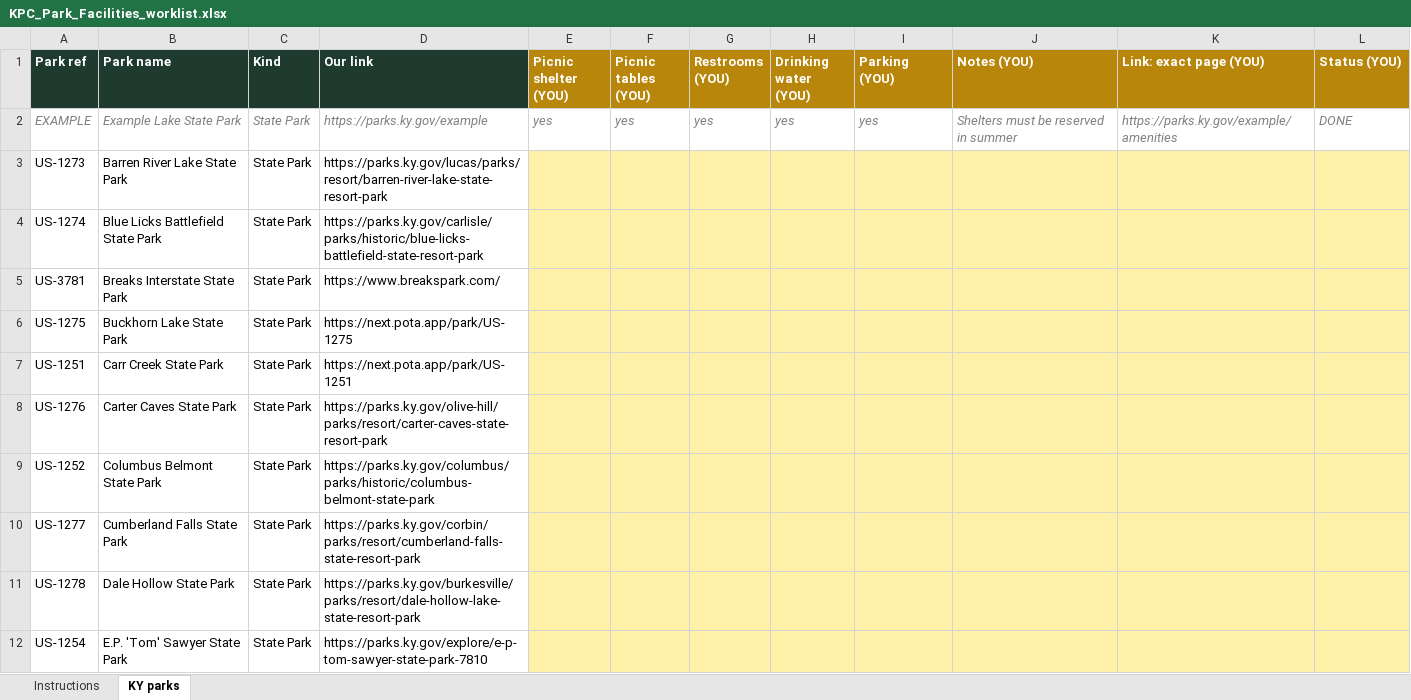
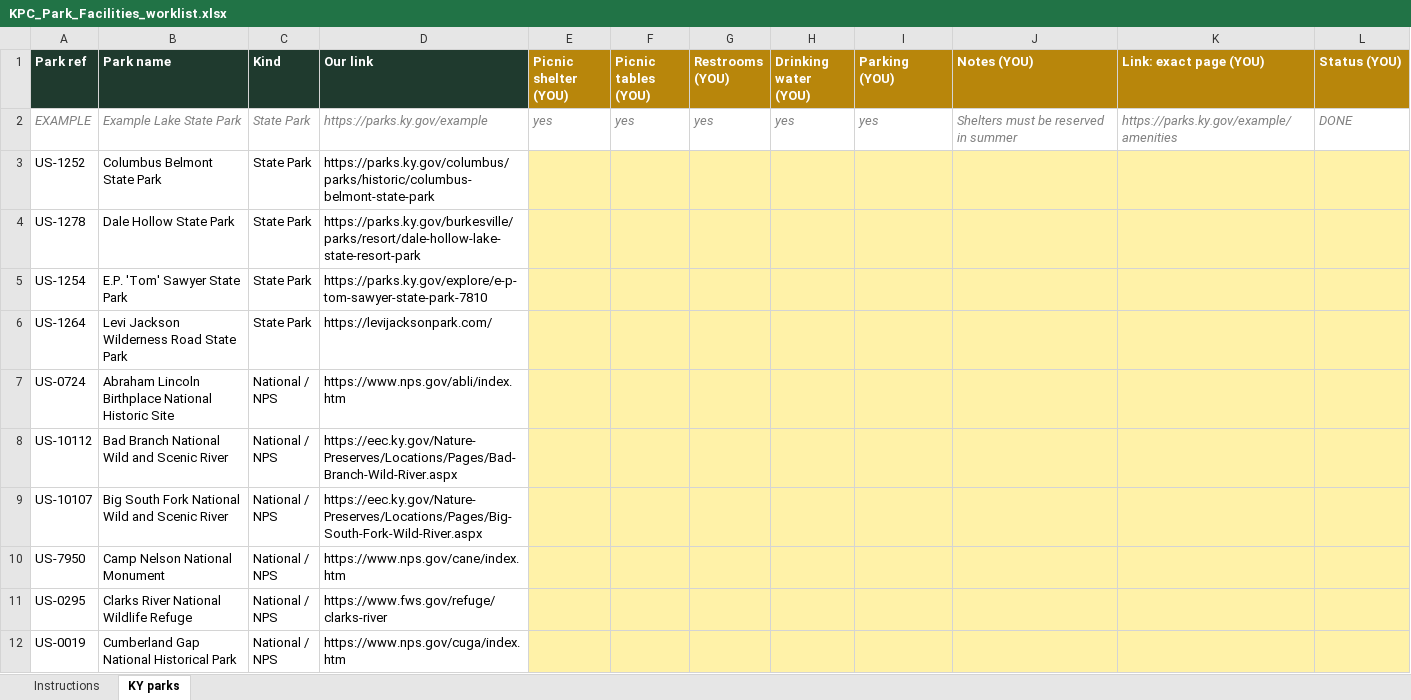
Before and after one commit to KentuckyPortableClub/KPC-Links, an Excel workbook: .claude/build/research/KPC_Park_Facilities_worklist.xlsx, sheet KY parks, drawn as a sheet; only a part is shown; the shorter side is filled out with more unchanged rows; values as stored, in another font and other column widths than the file's, no borders; the diff covers the shown part only; the diff names each change by its address in the sheet, - before the commit and + after, or states it on an @@ line.

```diff
--- a/.claude/build/research/KPC_Park_Facilities_worklist.xlsx (sheet KY parks)
+++ b/.claude/build/research/KPC_Park_Facilities_worklist.xlsx (sheet KY parks)
-row 3: US-1273 | Barren River Lake State Park | State Park | https://parks.ky.gov/lucas/parks/resort/barren-river-lake-state-resort-park
-row 4: US-1274 | Blue Licks Battlefield State Park | State Park | https://parks.ky.gov/carlisle/parks/historic/blue-licks-battlefield-state-resort-park
-row 5: US-3781 | Breaks Interstate State Park | State Park | https://www.breakspark.com/
-row 6: US-1275 | Buckhorn Lake State Park | State Park | https://next.pota.app/park/US-1275
-row 7: US-1251 | Carr Creek State Park | State Park | https://next.pota.app/park/US-1251
-row 8: US-1276 | Carter Caves State Park | State Park | https://parks.ky.gov/olive-hill/parks/resort/carter-caves-state-resort-park
-row 10: US-1277 | Cumberland Falls State Park | State Park | https://parks.ky.gov/corbin/parks/resort/cumberland-falls-state-resort-park
```
Also changed, not shown: 37 removed rows elsewhere in this sheet, sheet Instructions, 2 other files.
